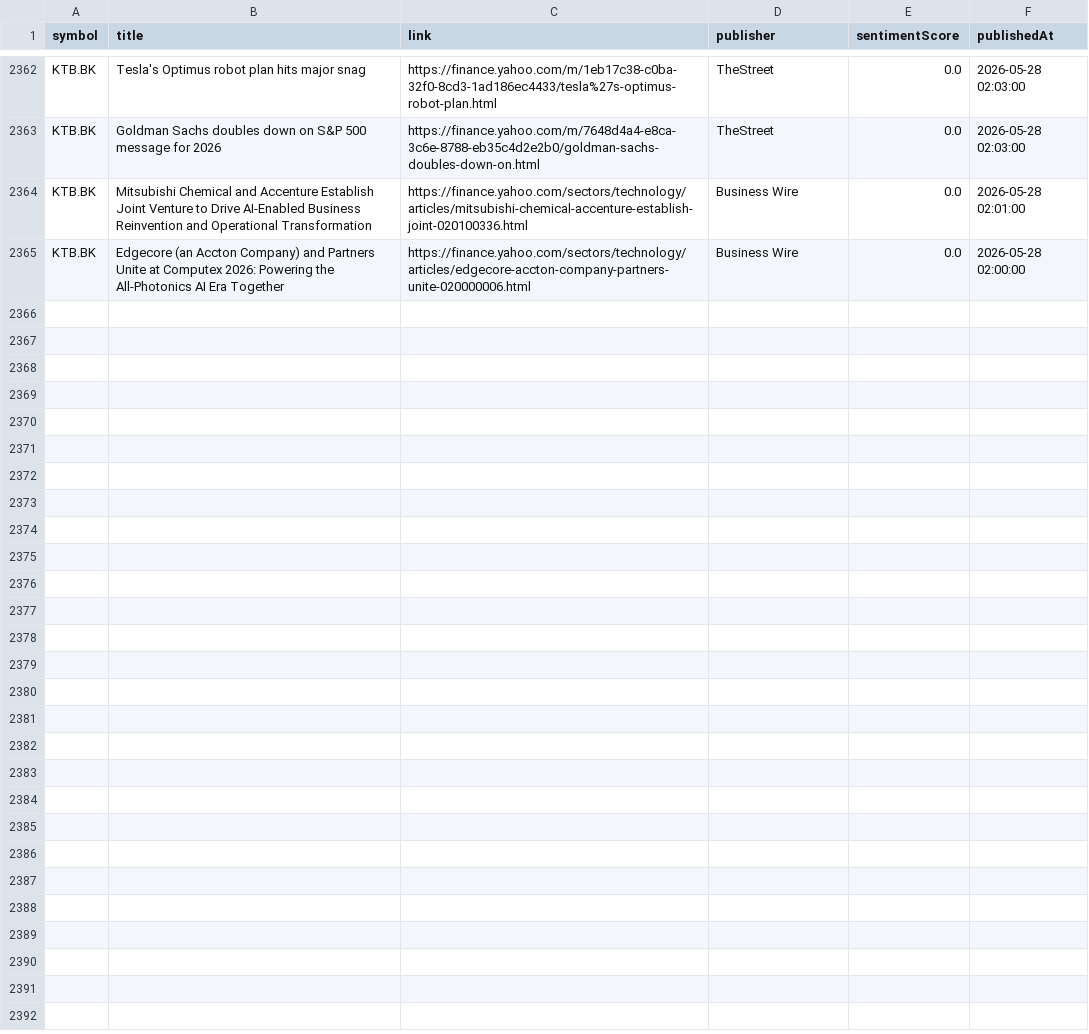
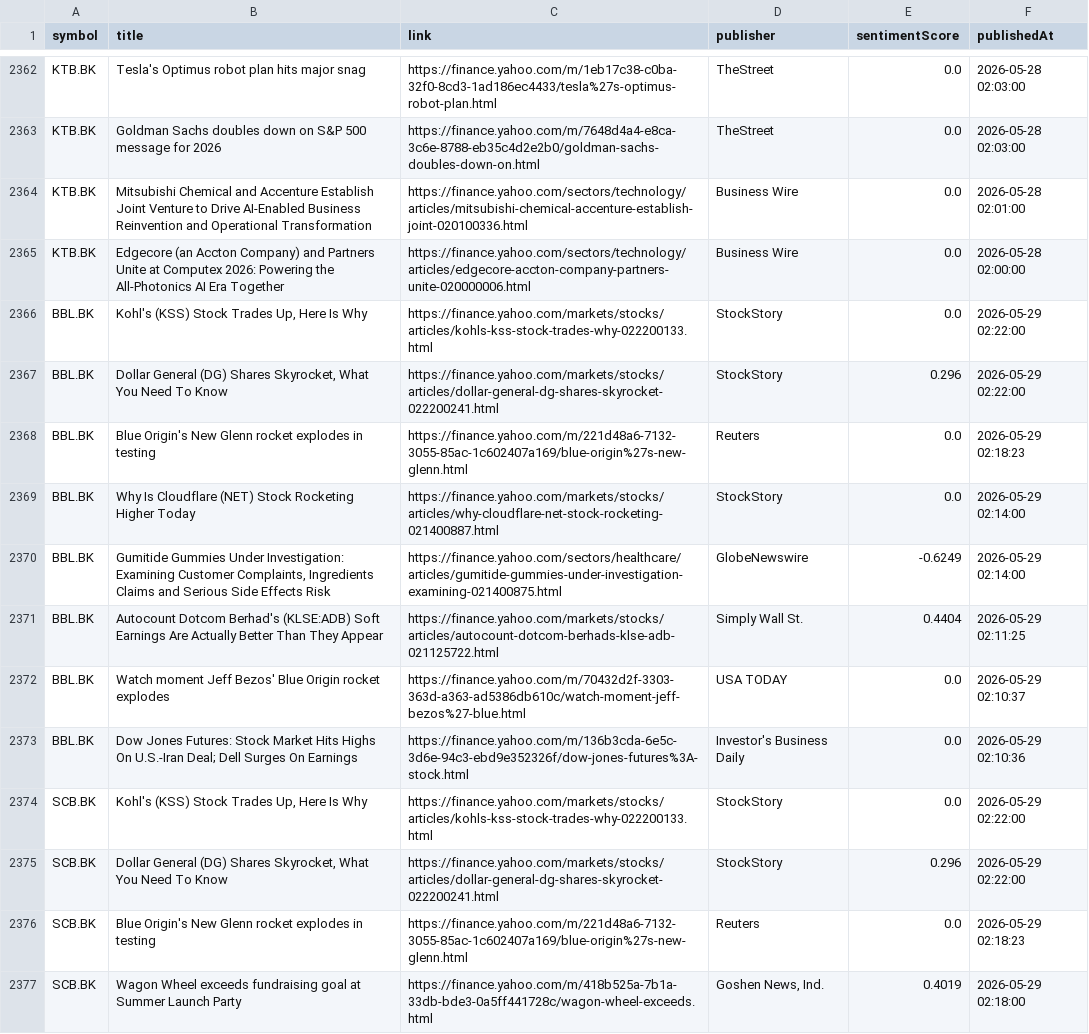
Before and after one commit to Narinthon-B/Finance-market, a CSV file: files/stock_news.csv, drawn as a sheet; only a part is shown, gaps mark what is left out; the diff covers the shown part only.

```diff
--- a/files/stock_news.csv
+++ b/files/stock_news.csv
@@ -2365 +2365,13 @@ KTB.BK,Mitsubishi Chemical and Accenture Establish Joint Venture to Drive AI-Ena
 KTB.BK,Edgecore (an Accton Company) and Partners Unite at Computex 2026: Powering the All-Photonics AI Era Together,https://finance.yahoo.com/sectors/technology/articles/edgecore-accton-company-partners-unite-020000006.html,Business Wire,0.0,2026-05-28 02:00:00
+BBL.BK,"Kohl's (KSS) Stock Trades Up, Here Is Why",https://finance.yahoo.com/markets/stocks/articles/kohls-kss-stock-trades-why-022200133.html,StockStory,0.0,2026-05-29 02:22:00
+BBL.BK,"Dollar General (DG) Shares Skyrocket, What You Need To Know",https://finance.yahoo.com/markets/stocks/articles/dollar-general-dg-shares-skyrocket-022200241.html,StockStory,0.296,2026-05-29 02:22:00
+BBL.BK,Blue Origin's New Glenn rocket explodes in testing,https://finance.yahoo.com/m/221d48a6-7132-3055-85ac-1c602407a169/blue-origin%27s-new-glenn.html,Reuters,0.0,2026-05-29 02:18:23
+BBL.BK,Why Is Cloudflare (NET) Stock Rocketing Higher Today,https://finance.yahoo.com/markets/stocks/articles/why-cloudflare-net-stock-rocketing-021400887.html,StockStory,0.0,2026-05-29 02:14:00
+BBL.BK,"Gumitide Gummies Under Investigation: Examining Customer Complaints, Ingredients Claims and Serious Side Effects Risk",https://finance.yahoo.com/sectors/healthcare/articles/gumitide-gummies-under-investigation-examining-021400875.html,GlobeNewswire,-0.6249,2026-05-29 02:14:00
+BBL.BK,Autocount Dotcom Berhad's (KLSE:ADB) Soft Earnings Are Actually Better Than They Appear,https://finance.yahoo.com/markets/stocks/articles/autocount-dotcom-berhads-klse-adb-021125722.html,Simply Wall St.,0.4404,2026-05-29 02:11:25
+BBL.BK,Watch moment Jeff Bezos' Blue Origin rocket explodes,https://finance.yahoo.com/m/70432d2f-3303-363d-a363-ad5386db610c/watch-moment-jeff-bezos%27-blue.html,USA TODAY,0.0,2026-05-29 02:10:37
+BBL.BK,Dow Jones Futures: Stock Market Hits Highs On U.S.-Iran Deal; Dell Surges On Earnings,https://finance.yahoo.com/m/136b3cda-6e5c-3d6e-94c3-ebd9e352326f/dow-jones-futures%3A-stock.html,Investor's Business Daily,0.0,2026-05-29 02:10:36
+SCB.BK,"Kohl's (KSS) Stock Trades Up, Here Is Why",https://finance.yahoo.com/markets/stocks/articles/kohls-kss-stock-trades-why-022200133.html,StockStory,0.0,2026-05-29 02:22:00
+SCB.BK,"Dollar General (DG) Shares Skyrocket, What You Need To Know",https://finance.yahoo.com/markets/stocks/articles/dollar-general-dg-shares-skyrocket-022200241.html,StockStory,0.296,2026-05-29 02:22:00
+SCB.BK,Blue Origin's New Glenn rocket explodes in testing,https://finance.yahoo.com/m/221d48a6-7132-3055-85ac-1c602407a169/blue-origin%27s-new-glenn.html,Reuters,0.0,2026-05-29 02:18:23
+SCB.BK,Wagon Wheel exceeds fundraising goal at Summer Launch Party,https://finance.yahoo.com/m/418b525a-7b1a-33db-bde3-0a5ff441728c/wagon-wheel-exceeds.html,"Goshen News, Ind.",0.4019,2026-05-29 02:18:00
```
Also changed, not shown: 12 added rows elsewhere in this file, files/stock_prices.csv.
